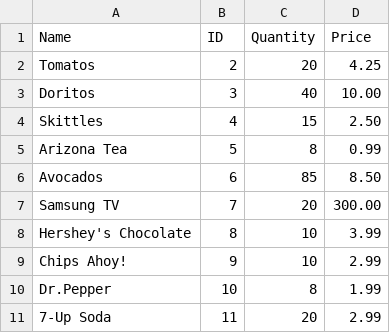
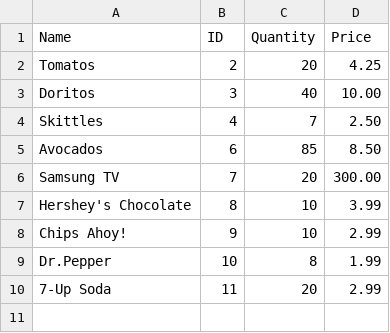
Before and after one commit to rosspb1467/CSC245FinalProject, a CSV file: inventory_backup.csv, drawn as a sheet.

```diff
--- a/inventory_backup.csv
+++ b/inventory_backup.csv
@@ -3,4 +3,3 @@ Tomatos,2,20,4.25
 Doritos,3,40,10.00
-Skittles,4,15,2.50
-Arizona Tea,5,8,0.99
+Skittles,4,7,2.50
 Avocados,6,85,8.50
```
Also changed, not shown: 4 other files.
